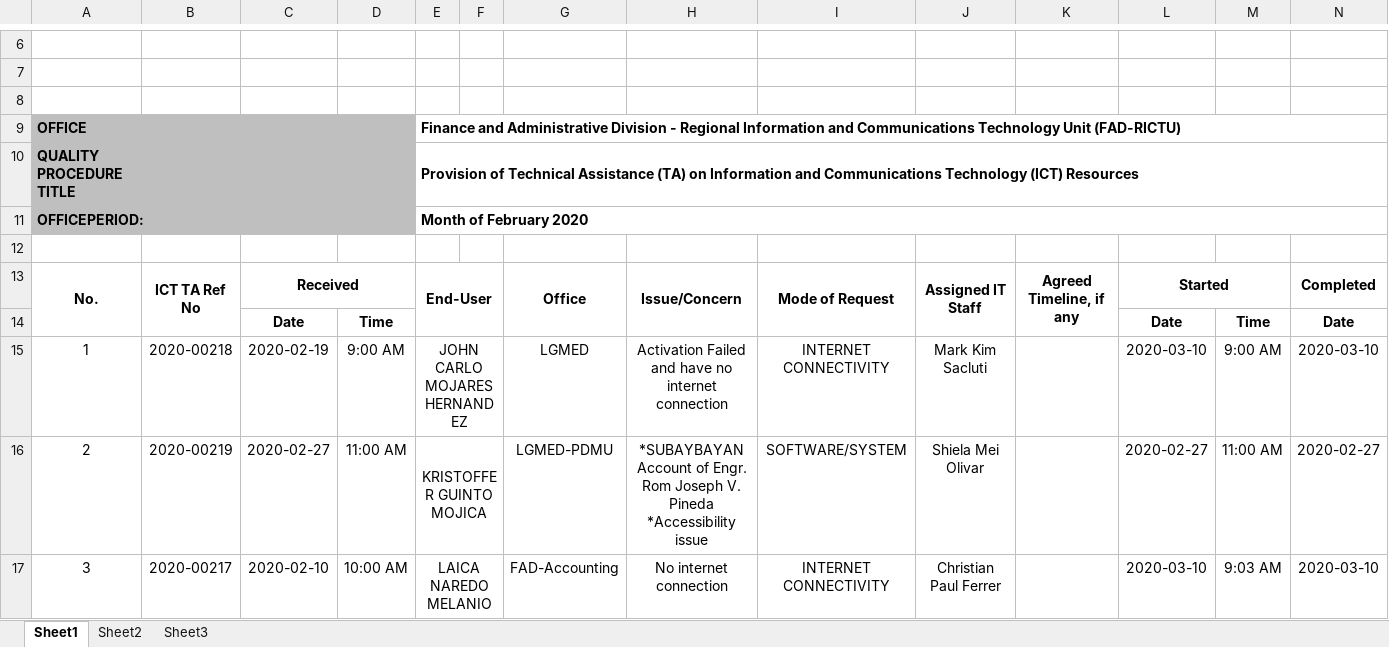
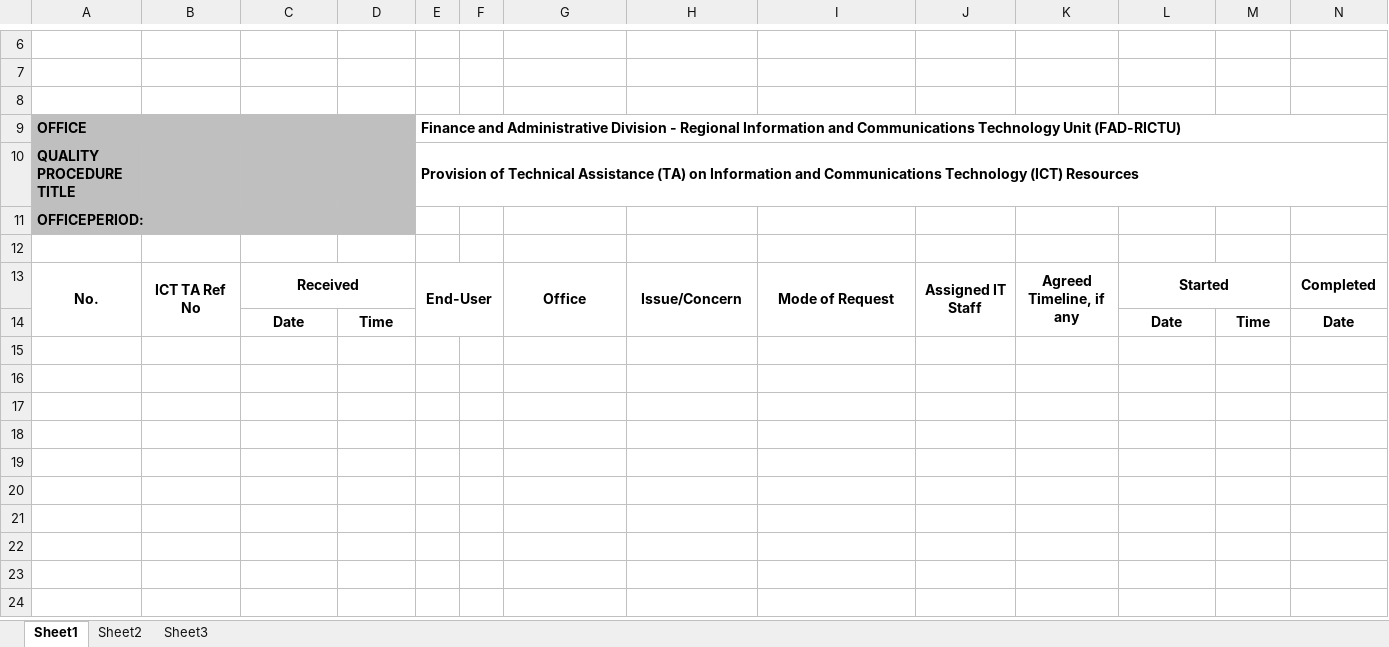
Before and after one commit to princezhian19/fas2020, an Excel workbook: _fmlReport.xlsx, sheet Sheet1, drawn as a sheet; only a part is shown, gaps mark what is left out; values as stored, in another font and other column widths than the file's, no borders; charts and pictures not drawn; rows hold the shown columns only; ↵ is a line break in a cell; the diff names each change by its address in the sheet, - before the commit and + after, or states it on an @@ line.

```diff
--- a/_fmlReport.xlsx (sheet Sheet1)
+++ b/_fmlReport.xlsx (sheet Sheet1)
-E11: Month of February 2020
+E11: (empty)
-E11:Q11 merged
-row 15: 1 | 2020-00218 | 2020-02-19 | 9:00 AM | JOHN CARLO MOJARES HERNANDEZ |  | LGMED | Activation Failed and have no internet connection | INTERNET CONNECTIVITY | Mark Kim Sacluti |  | 2020-03-10 | 9:00 AM | 2020-03-10
-row 16: 2 | 2020-00219 | 2020-02-27 | 11:00 AM | KRISTOFFER GUINTO MOJICA |  | LGMED-PDMU | *SUBAYBAYAN Account of Engr. Rom Joseph V. Pineda ↵ *Accessibility issue | SOFTWARE/SYSTEM | Shiela Mei Olivar |  | 2020-02-27 | 11:00 AM | 2020-02-27
-row 17: 3 | 2020-00217 | 2020-02-10 | 10:00 AM | LAICA NAREDO MELANIO |  | FAD-Accounting | No internet connection | INTERNET CONNECTIVITY | Christian Paul Ferrer |  | 2020-03-10 | 9:03 AM | 2020-03-10
```
Also changed, not shown: 3 other files.
